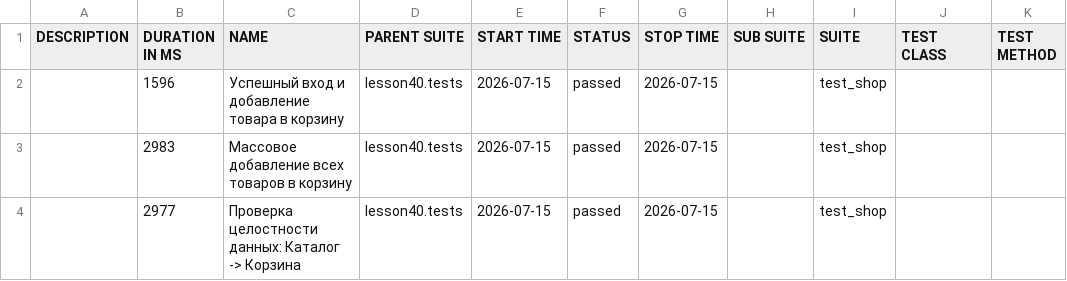
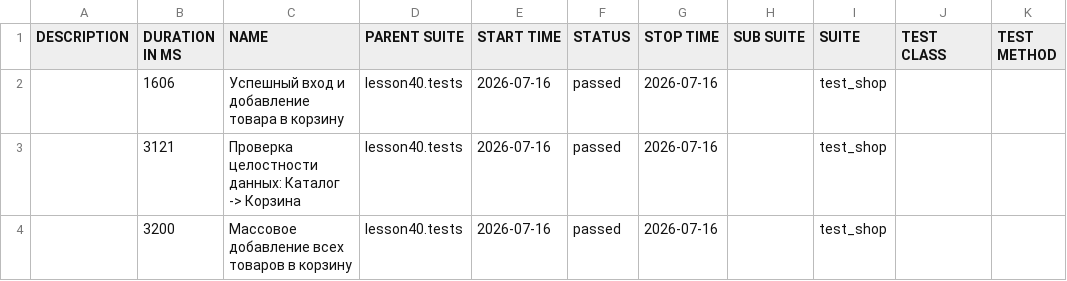
Before and after one commit to marinadieulina-droid/automation, a CSV file: data/suites.csv, drawn as a sheet.

```diff
--- a/data/suites.csv
+++ b/data/suites.csv
@@ -1,4 +1,4 @@
 "DESCRIPTION","DURATION IN MS","NAME","PARENT SUITE","START TIME","STATUS","STOP TIME","SUB SUITE","SUITE","TEST CLASS","TEST METHOD"
-"","1596","Успешный вход и добавление товара в корзину","lesson40.tests","2026-07-15","passed","2026-07-15","","test_shop","",""
-"","2983","Массовое добавление всех товаров в корзину","lesson40.tests","2026-07-15","passed","2026-07-15","","test_shop","",""
-"","2977","Проверка целостности данных: Каталог -> Корзина","lesson40.tests","2026-07-15","passed","2026-07-15","","test_shop","",""
+"","1606","Успешный вход и добавление товара в корзину","lesson40.tests","2026-07-16","passed","2026-07-16","","test_shop","",""
+"","3121","Проверка целостности данных: Каталог -> Корзина","lesson40.tests","2026-07-16","passed","2026-07-16","","test_shop","",""
+"","3200","Массовое добавление всех товаров в корзину","lesson40.tests","2026-07-16","passed","2026-07-16","","test_shop","",""
```
Also changed, not shown: 23 other files.
